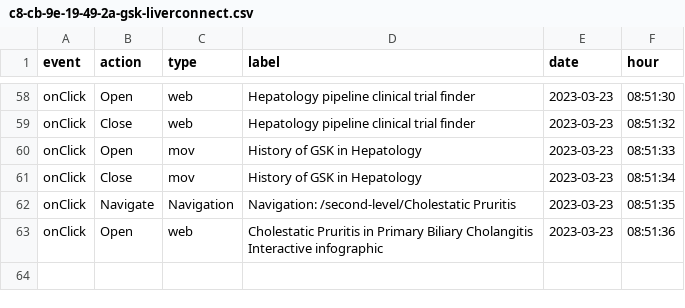
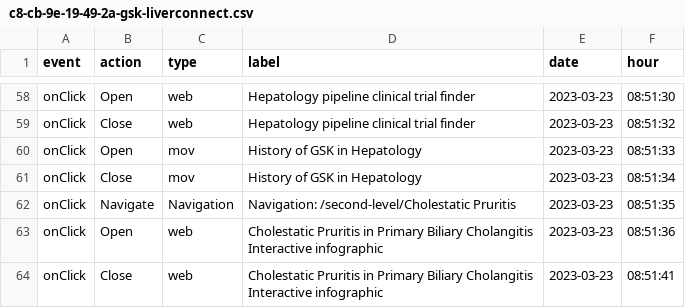
Before and after one commit to LidiaCana/gsk-test, a CSV file: c8-cb-9e-19-49-2a-gsk-liverconnect.csv, drawn as a sheet; only a part is shown, gaps mark what is left out.

Commit message:
Initial commit

```diff
--- a/c8-cb-9e-19-49-2a-gsk-liverconnect.csv
+++ b/c8-cb-9e-19-49-2a-gsk-liverconnect.csv
@@ -63 +63,2 @@
 "onClick","Open","web","Cholestatic Pruritis in Primary Biliary Cholangitis Interactive infographic","2023-03-23","08:51:36"
+"onClick","Close","web","Cholestatic Pruritis in Primary Biliary Cholangitis Interactive infographic","2023-03-23","08:51:41"
```
